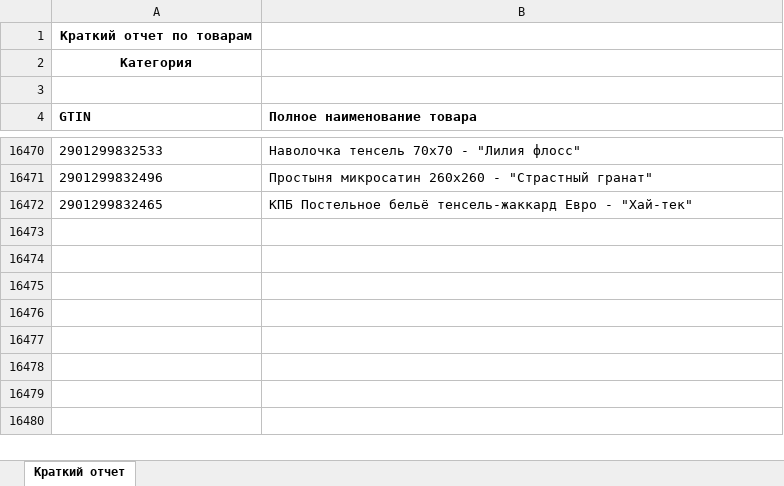
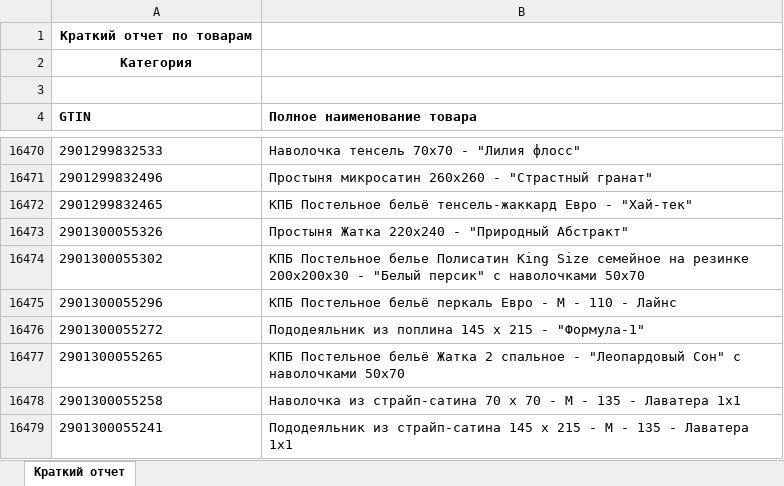
Before and after one commit to isergeich22/marking_system, an Excel workbook: public/Краткий отчет.xlsx, sheet Краткий отчет, drawn as a sheet; only a part is shown, gaps mark what is left out; values as stored, in another font and other column widths than the file's, no borders; the diff names each change by its address in the sheet, - before the commit and + after, or states it on an @@ line.

```diff
--- a/public/Краткий отчет.xlsx (sheet Краткий отчет)
+++ b/public/Краткий отчет.xlsx (sheet Краткий отчет)
+row 16473: 2901300055326 | Простыня Жатка 220х240 - "Природный Абстракт"
+row 16474: 2901300055302 | КПБ Постельное белье Полисатин King Size семейное на резинке 200х200х30 - "Белый персик" с наволочками 50х70
+row 16475: 2901300055296 | КПБ Постельное бельё перкаль Евро - М - 110 - Лайнс
+row 16476: 2901300055272 | Пододеяльник из поплина 145 х 215 - "Формула-1"
+row 16477: 2901300055265 | КПБ Постельное бельё Жатка 2 спальное - "Леопардовый Сон" с наволочками 50х70
+row 16478: 2901300055258 | Наволочка из страйп-сатина 70 х 70 - М - 135 - Лаватера 1х1
+row 16479: 2901300055241 | Пододеяльник из страйп-сатина 145 х 215 - М - 135 - Лаватера 1х1
```
Also changed, not shown: 1 other file.
